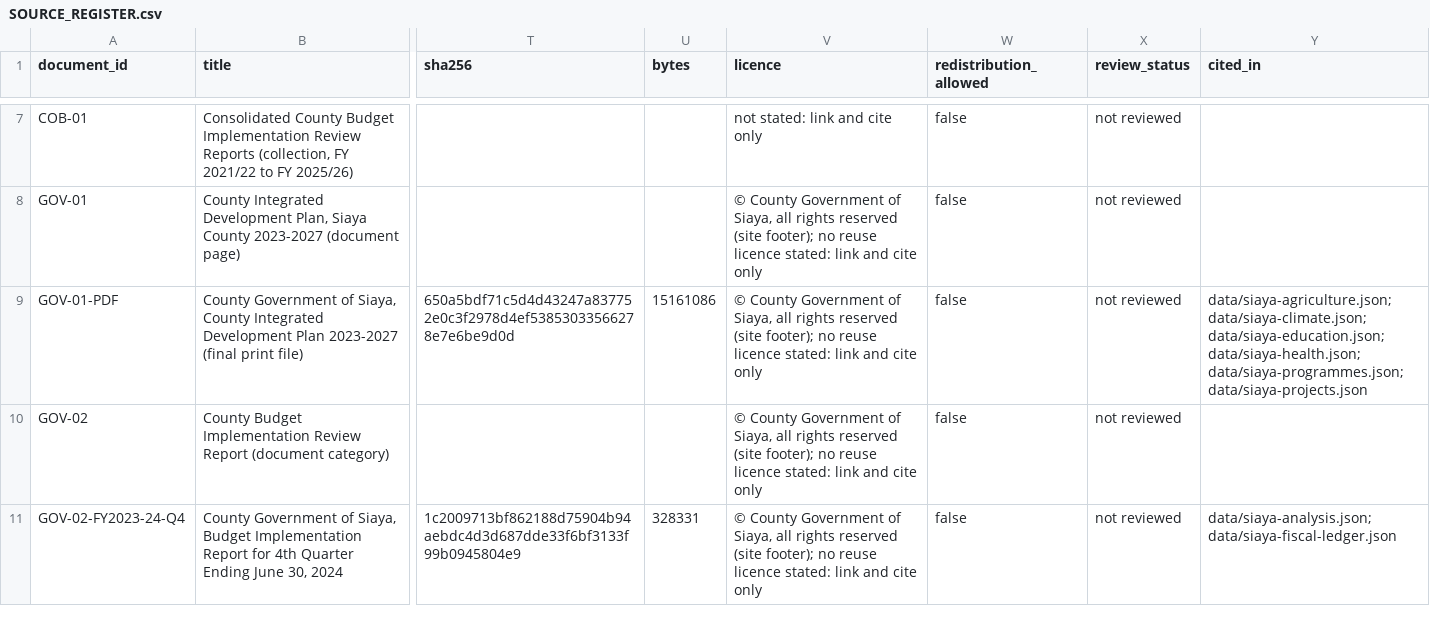
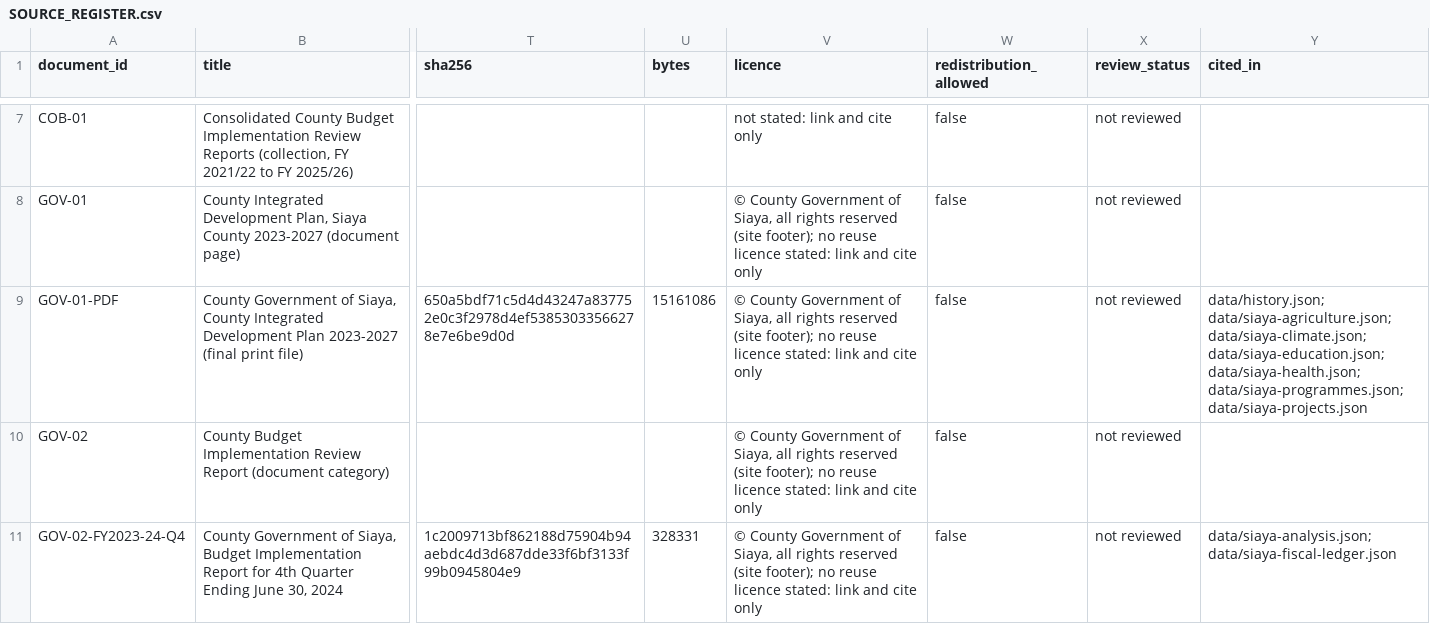
Before and after one commit to PapaDanico/Takwimu, a CSV file: docs/research/SOURCE_REGISTER.csv, drawn as a sheet; only a part is shown, gaps mark what is left out; the diff covers the shown part only; the diff names each change by its address in the sheet, - before the commit and + after, or states it on an @@ line.

```diff
--- a/docs/research/SOURCE_REGISTER.csv
+++ b/docs/research/SOURCE_REGISTER.csv
-Y9 (cited_in): data/siaya-agriculture.json; data/siaya-climate.json;…
+Y9 (cited_in): data/history.json; data/siaya-agriculture.json; data/siaya-climate.json;…
```
Also changed, not shown: 2 edited cells elsewhere in this file, docs/research/COVERAGE_MATRIX.csv, 6 other files.
